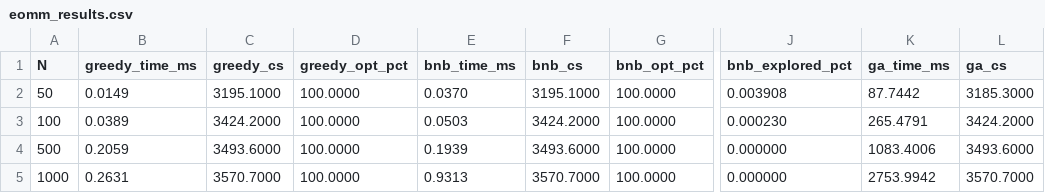
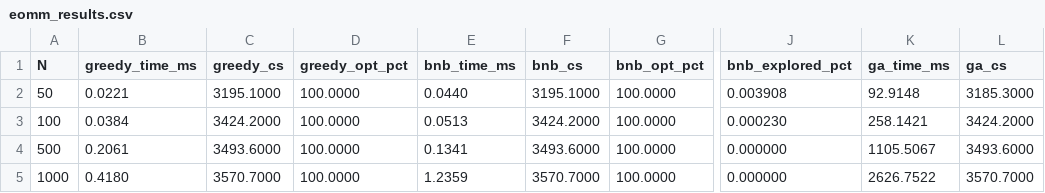
Before and after one commit to bgsnr/eomm-mobile-legends, a CSV file: eomm_results.csv, drawn as a sheet; only a part is shown, gaps mark what is left out; the diff names each change by its address in the sheet, - before the commit and + after, or states it on an @@ line.

```diff
--- a/eomm_results.csv
+++ b/eomm_results.csv
-B2 (greedy_time_ms): 0.0149
+B2 (greedy_time_ms): 0.0221
-E2 (bnb_time_ms): 0.0370
+E2 (bnb_time_ms): 0.0440
-K2 (ga_time_ms): 87.7442
+K2 (ga_time_ms): 92.9148
-B3 (greedy_time_ms): 0.0389
+B3 (greedy_time_ms): 0.0384
-E3 (bnb_time_ms): 0.0503
+E3 (bnb_time_ms): 0.0513
-K3 (ga_time_ms): 265.4791
+K3 (ga_time_ms): 258.1421
-B4 (greedy_time_ms): 0.2059
+B4 (greedy_time_ms): 0.2061
-E4 (bnb_time_ms): 0.1939
+E4 (bnb_time_ms): 0.1341
-K4 (ga_time_ms): 1083.4006
+K4 (ga_time_ms): 1105.5067
-B5 (greedy_time_ms): 0.2631
+B5 (greedy_time_ms): 0.4180
-E5 (bnb_time_ms): 0.9313
+E5 (bnb_time_ms): 1.2359
-K5 (ga_time_ms): 2753.9942
+K5 (ga_time_ms): 2626.7522
```
Also changed, not shown: 1 other file.
